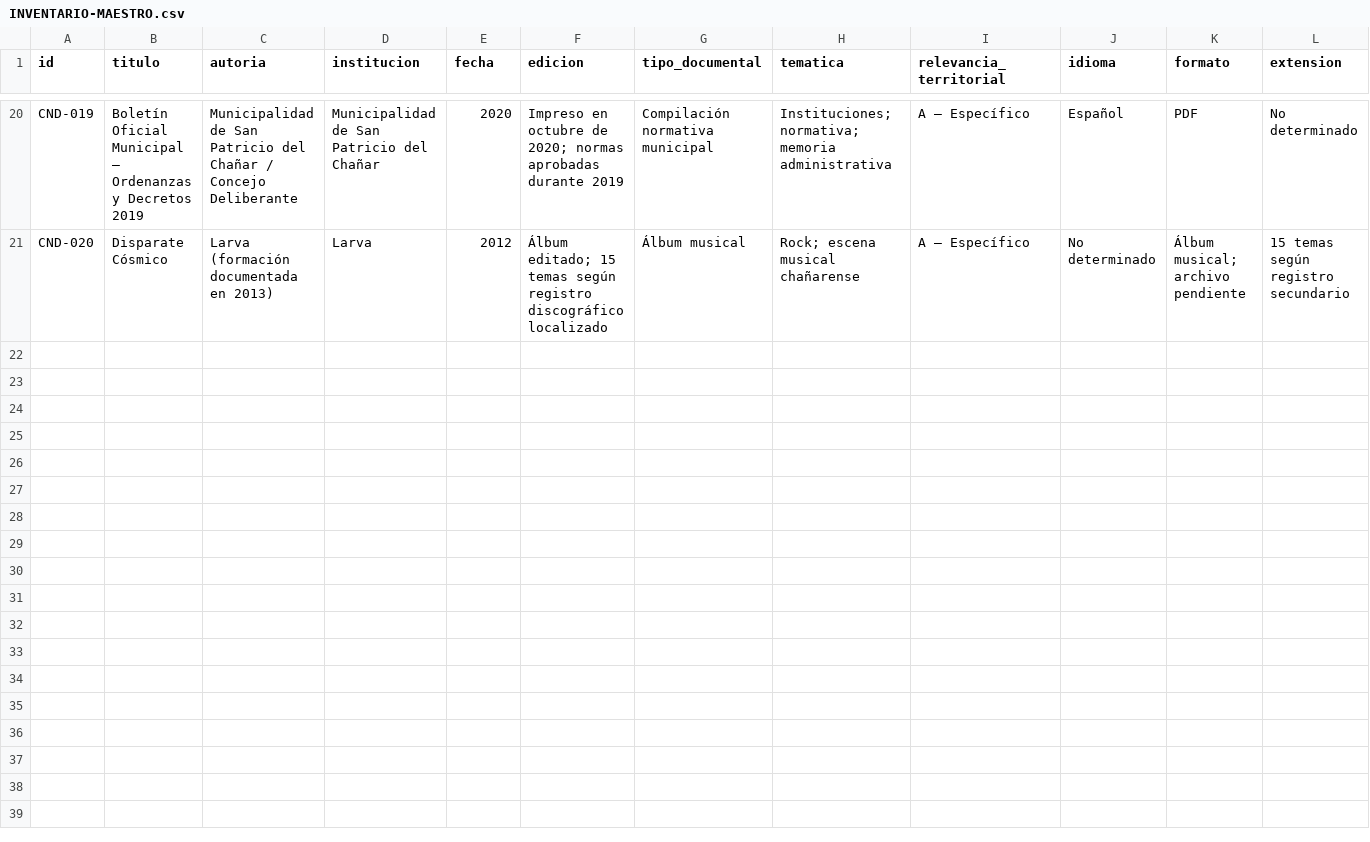
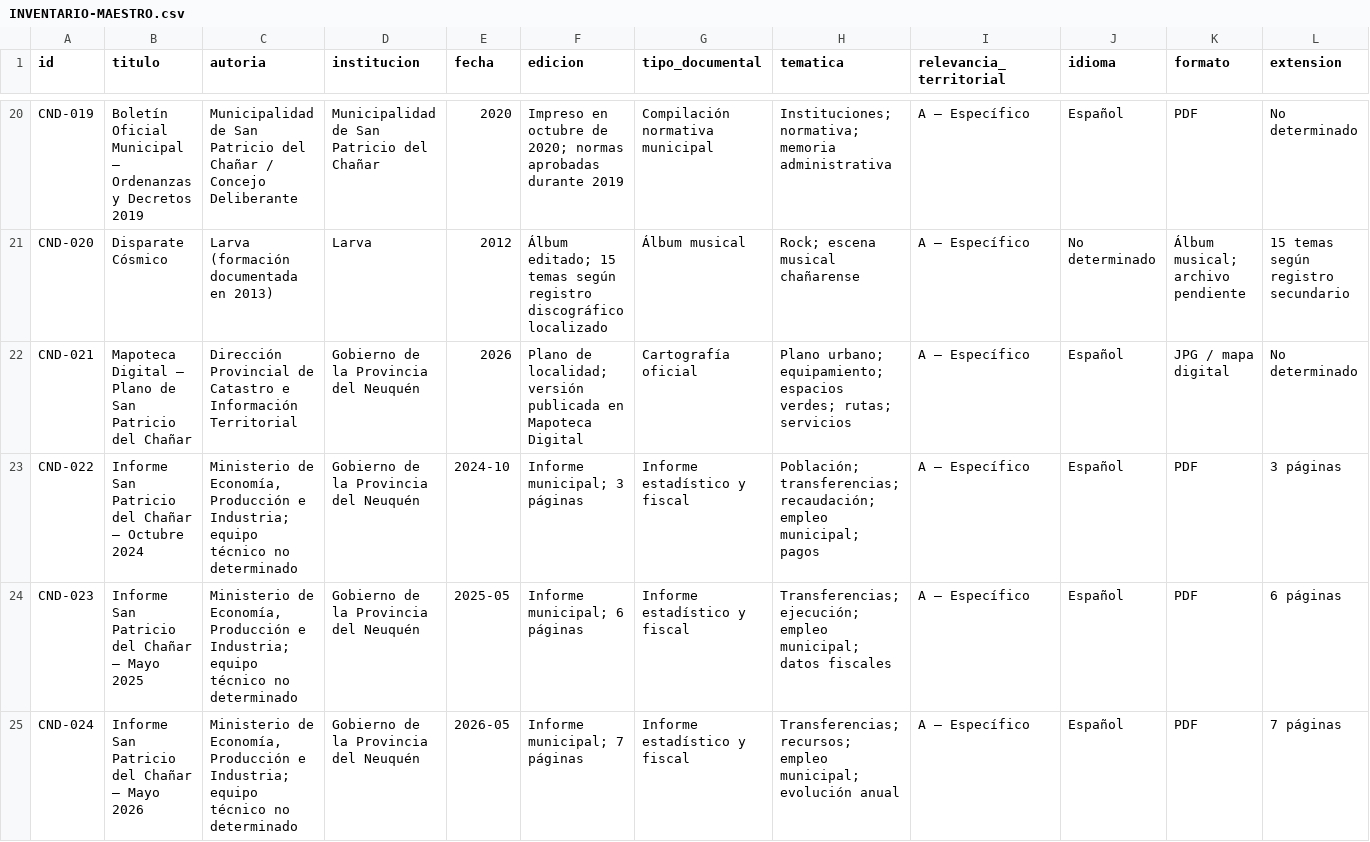
Before and after one commit to eliasmartinezcultural-glitch/LIBRITO, a CSV file: INVENTARIO-MAESTRO.csv, drawn as a sheet; only a part is shown, gaps mark what is left out; rows hold the shown columns only; the diff covers the shown part only; the diff names each change by its address in the sheet, - before the commit and + after, or states it on an @@ line.

Commit message:
Incorporar siete fuentes documentales oficiales de San Patricio del Chañar

```diff
--- a/INVENTARIO-MAESTRO.csv
+++ b/INVENTARIO-MAESTRO.csv
+row 22: CND-021 | Mapoteca Digital — Plano de San Patricio del Chañar | Dirección Provincial de Catastro e Información Territorial | Gobierno de la Provincia del Neuquén | 2026 | Plano de localidad; versión publicada en Mapoteca Digital | Cartografía oficial | Plano urbano; equipamiento; espacios verdes; rutas; servicios | A — Específico | Español | JPG / mapa digital | No determinado
+row 23: CND-022 | Informe San Patricio del Chañar — Octubre 2024 | Ministerio de Economía, Producción e Industria; equipo técnico no determinado | Gobierno de la Provincia del Neuquén | 2024-10 | Informe municipal; 3 páginas | Informe estadístico y fiscal | Población; transferencias; recaudación; empleo municipal; pagos | A — Específico | Español | PDF | 3 páginas
+row 24: CND-023 | Informe San Patricio del Chañar — Mayo 2025 | Ministerio de Economía, Producción e Industria; equipo técnico no determinado | Gobierno de la Provincia del Neuquén | 2025-05 | Informe municipal; 6 páginas | Informe estadístico y fiscal | Transferencias; ejecución; empleo municipal; datos fiscales | A — Específico | Español | PDF | 6 páginas
+row 25: CND-024 | Informe San Patricio del Chañar — Mayo 2026 | Ministerio de Economía, Producción e Industria; equipo técnico no determinado | Gobierno de la Provincia del Neuquén | 2026-05 | Informe municipal; 7 páginas | Informe estadístico y fiscal | Transferencias; recursos; empleo municipal; evolución anual | A — Específico | Español | PDF | 7 páginas
```
Also changed, not shown: 3 added rows elsewhere in this file.
